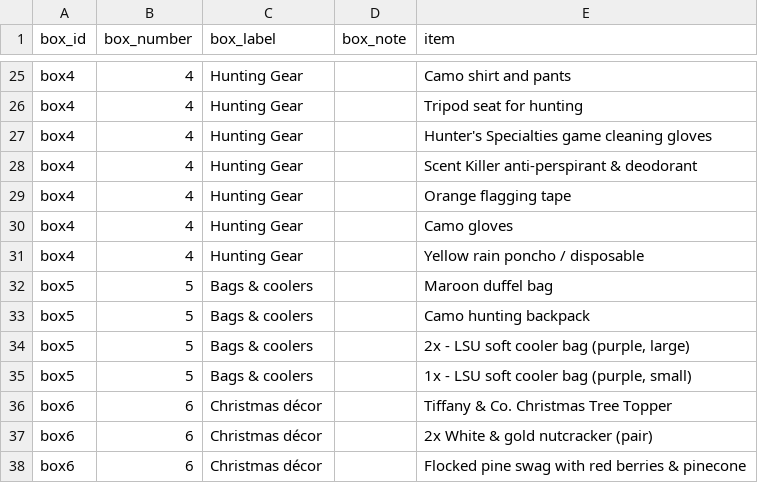
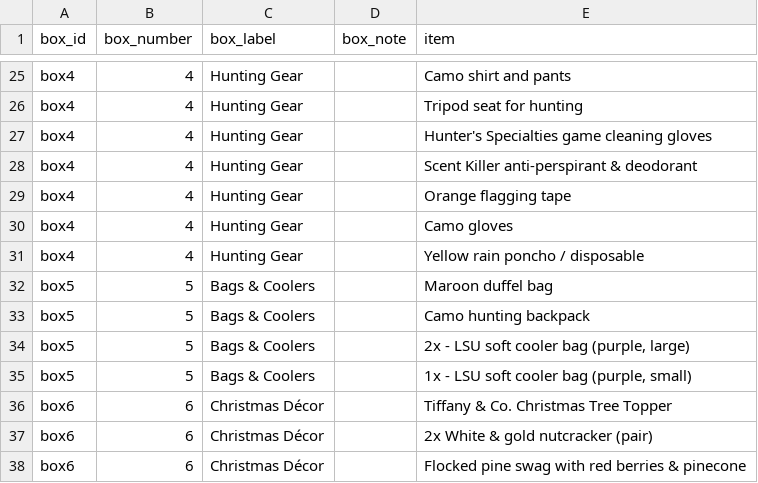
Before and after one commit to TimToolman/TimMooreDotNet, a CSV file: data/garage-boxes.csv, drawn as a sheet; only a part is shown, gaps mark what is left out.

Commit message:
Update garage boxes CSV

```diff
--- a/data/garage-boxes.csv
+++ b/data/garage-boxes.csv
@@ -31,8 +31,8 @@ box4,4,Hunting Gear,,Camo gloves
 box4,4,Hunting Gear,,Yellow rain poncho / disposable
-box5,5,Bags & coolers,,Maroon duffel bag
-box5,5,Bags & coolers,,Camo hunting backpack
-box5,5,Bags & coolers,,"2x - LSU soft cooler bag (purple, large)"
-box5,5,Bags & coolers,,"1x - LSU soft cooler bag (purple, small)"
-box6,6,Christmas décor,,Tiffany & Co. Christmas Tree Topper
-box6,6,Christmas décor,,2x White & gold nutcracker (pair)
-box6,6,Christmas décor,,Flocked pine swag with red berries & pinecone
+box5,5,Bags & Coolers,,Maroon duffel bag
+box5,5,Bags & Coolers,,Camo hunting backpack
+box5,5,Bags & Coolers,,"2x - LSU soft cooler bag (purple, large)"
+box5,5,Bags & Coolers,,"1x - LSU soft cooler bag (purple, small)"
+box6,6,Christmas Décor,,Tiffany & Co. Christmas Tree Topper
+box6,6,Christmas Décor,,2x White & gold nutcracker (pair)
+box6,6,Christmas Décor,,Flocked pine swag with red berries & pinecone
```
